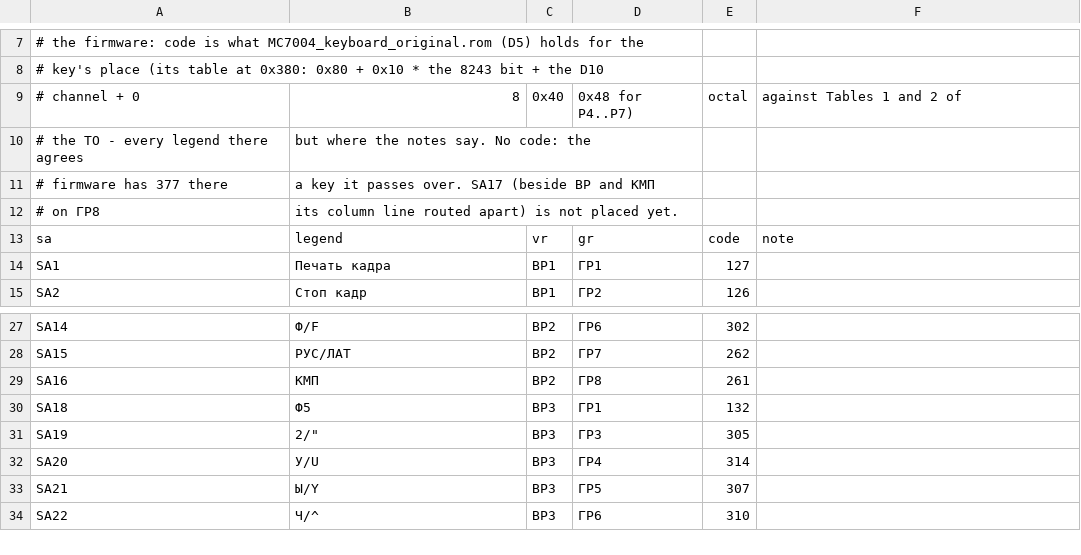
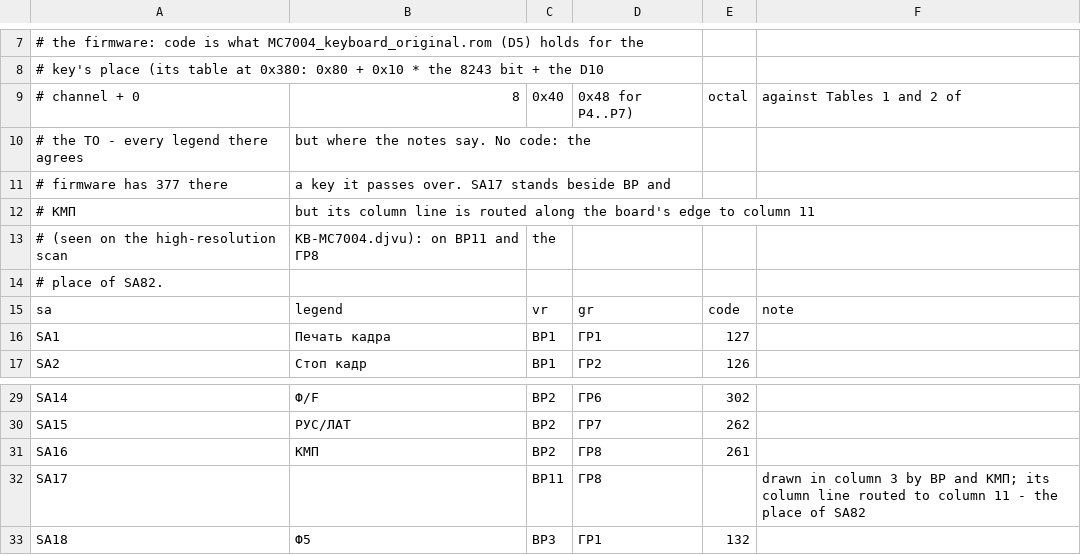
Before and after one commit to vvv104/ms0515-fpga, a CSV file: netlist/ms7004/matrix.csv, drawn as a sheet; only a part is shown, gaps mark what is left out; the shorter side is filled out with more unchanged rows.

```diff
--- a/netlist/ms7004/matrix.csv
+++ b/netlist/ms7004/matrix.csv
@@ -10,4 +10,6 @@
 # the ТО - every legend there agrees, but where the notes say.  No code: the
-# firmware has 377 there, a key it passes over.  SA17 (beside ВР and КМП,
-# on ГР8, its column line routed apart) is not placed yet.
+# firmware has 377 there, a key it passes over.  SA17 stands beside ВР and
+# КМП, but its column line is routed along the board's edge to column 11
+# (seen on the high-resolution scan, KB-МС7004.djvu): on ВР11 and ГР8, the
+# place of SA82.
 sa,legend,vr,gr,code,note
@@ -29,2 +31,3 @@ SA15,РУС/ЛАТ,ВР2,ГР7,262,
 SA16,КМП,ВР2,ГР8,261,
+SA17,,ВР11,ГР8,,drawn in column 3 by ВР and КМП; its column line routed to column 11 - the place of SA82
 SA18,Ф5,ВР3,ГР1,132,
```
Also changed, not shown: 1 other file.
